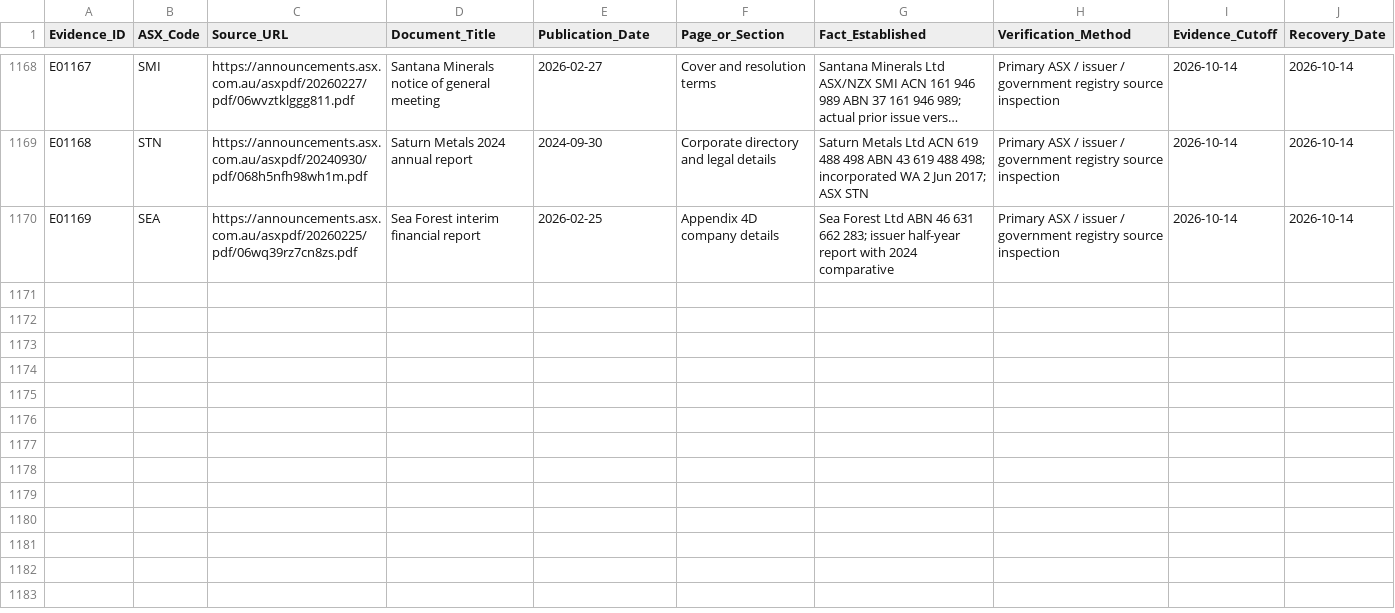
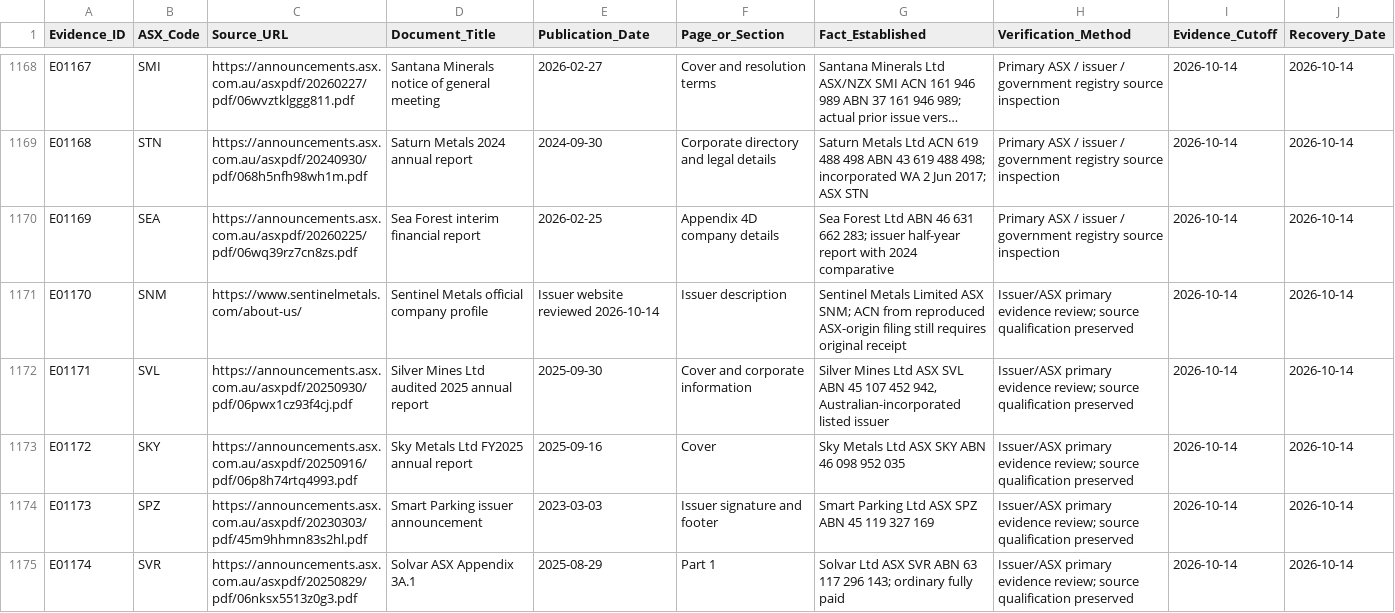
Before and after one commit to ngt-wayfinder/a-p-s-research, a CSV file: research/STEP_1_3_2_4_PRIMARY_EVIDENCE_LEDGER.csv, drawn as a sheet; only a part is shown, gaps mark what is left out; long unchanged cells end in …; the diff names each change by its address in the sheet, - before the commit and + after, or states it on an @@ line.

Commit message:
Append primary identity evidence receipts for SNM SVL SKY SPZ SVR

```diff
--- a/research/STEP_1_3_2_4_PRIMARY_EVIDENCE_LEDGER.csv
+++ b/research/STEP_1_3_2_4_PRIMARY_EVIDENCE_LEDGER.csv
+row 1171: E01170 | SNM | https://www.sentinelmetals.com/about-us/ | Sentinel Metals official company profile | Issuer website reviewed 2026-10-14 | Issuer description | Sentinel Metals Limited ASX SNM; ACN from reproduced ASX-origin filing still requires original receipt | Issuer/ASX primary evidence review; source qualification preserved | 2026-10-14 | 2026-10-14
+row 1172: E01171 | SVL | https://announcements.asx.com.au/asxpdf/20250930/pdf/06pwx1cz93f4cj.pdf | Silver Mines Ltd audited 2025 annual report | 2025-09-30 | Cover and corporate information | Silver Mines Ltd ASX SVL ABN 45 107 452 942, Australian-incorporated listed issuer | Issuer/ASX primary evidence review; source qualification preserved | 2026-10-14 | 2026-10-14
+row 1173: E01172 | SKY | https://announcements.asx.com.au/asxpdf/20250916/pdf/06p8h74rtq4993.pdf | Sky Metals Ltd FY2025 annual report | 2025-09-16 | Cover | Sky Metals Ltd ASX SKY ABN 46 098 952 035 | Issuer/ASX primary evidence review; source qualification preserved | 2026-10-14 | 2026-10-14
+row 1174: E01173 | SPZ | https://announcements.asx.com.au/asxpdf/20230303/pdf/45m9hhmn83s2hl.pdf | Smart Parking issuer announcement | 2023-03-03 | Issuer signature and footer | Smart Parking Ltd ASX SPZ ABN 45 119 327 169 | Issuer/ASX primary evidence review; source qualification preserved | 2026-10-14 | 2026-10-14
+row 1175: E01174 | SVR | https://announcements.asx.com.au/asxpdf/20250829/pdf/06nksx5513z0g3.pdf | Solvar ASX Appendix 3A.1 | 2025-08-29 | Part 1 | Solvar Ltd ASX SVR ABN 63 117 296 143; ordinary fully paid | Issuer/ASX primary evidence review; source qualification preserved | 2026-10-14 | 2026-10-14
```
